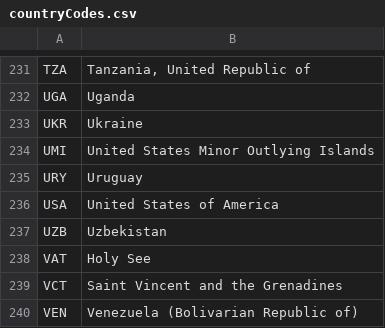
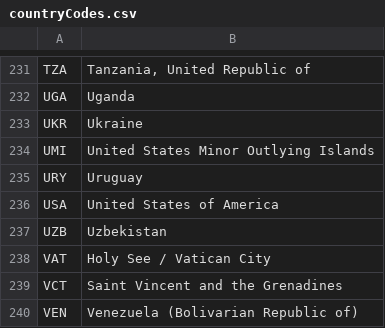
Before and after one commit to mbrandeburg/travelMap, a CSV file: countryCodes.csv, drawn as a sheet; only a part is shown, gaps mark what is left out.

```diff
--- a/countryCodes.csv
+++ b/countryCodes.csv
@@ -237,3 +237,3 @@ USA,United States of America
 UZB,Uzbekistan
-VAT,Holy See
+VAT,Holy See / Vatican City
 VCT,Saint Vincent and the Grenadines
```
Also changed, not shown: 3 other files.
